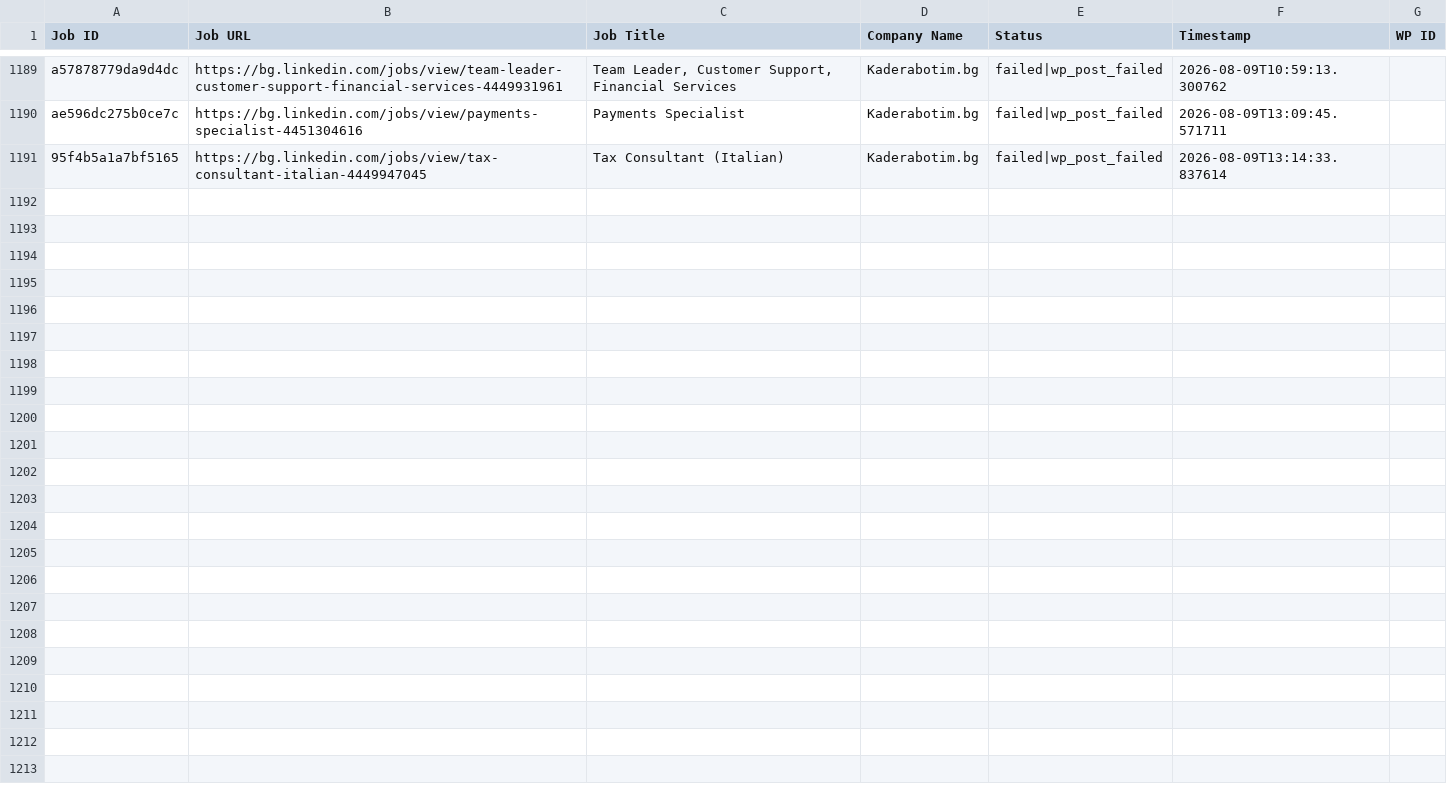
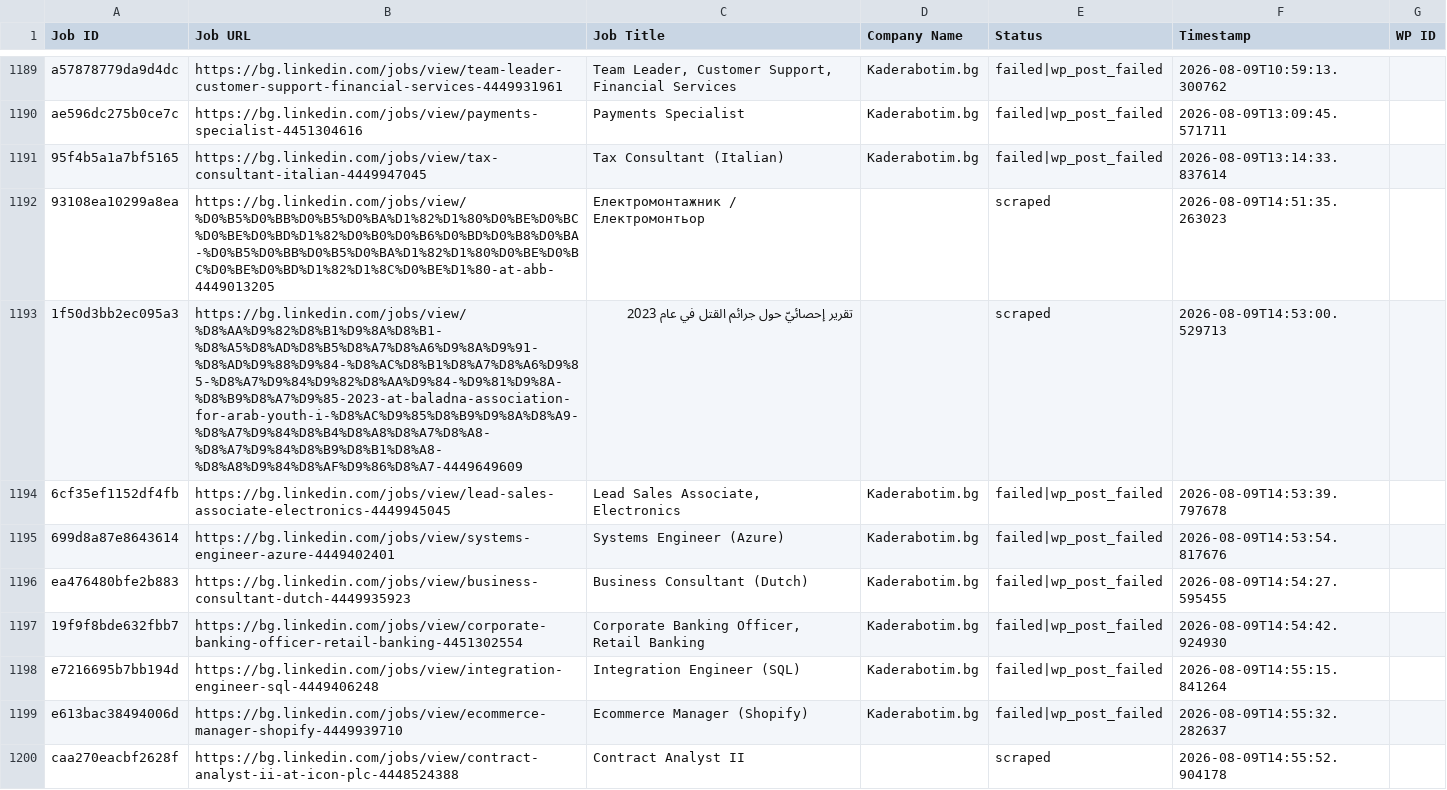
Before and after one commit to vindoky/bg, a CSV file: processed_jobs.csv, drawn as a sheet; only a part is shown, gaps mark what is left out; the diff names each change by its address in the sheet, - before the commit and + after, or states it on an @@ line.

```diff
--- a/processed_jobs.csv
+++ b/processed_jobs.csv
+row 1192: 93108ea10299a8ea | https://bg.linkedin.com/jobs/view/%D0%B5%D0%BB%D0%B5%D0%BA%D1%82%D1%80%D0%BE%D0%BC%D0%BE%D0%BD%D1%82%D0%B0%D0%B6%D0%BD%D0%B8%D0%BA-%D0%B5%D0%BB%D0%B5%D0%BA%D1%82%D1%80%D0%BE%D0%BC%D0%BE%D0%BD%D1%82%D1%8C%D0%BE%D1%80-at-abb-4449013205 | Електромонтажник / Електромонтьор |  | scraped | 2026-08-09T14:51:35.263023
+row 1193: 1f50d3bb2ec095a3 | https://bg.linkedin.com/jobs/view/%D8%AA%D9%82%D8%B1%D9%8A%D8%B1-%D8%A5%D8%AD%D8%B5%D8%A7%D8%A6%D9%8A%D9%91-%D8%AD%D9%88%D9%84-%D8%AC%D8%B1%D8%A7%D8%A6%D9%85-%D8%A7%D9%84%D9%82%D8%AA%D9%84-%D9%81%D9%8A-%D8%B9%D8%A7%D9%85-2023-at-baladna-association-for-arab-youth-i-%D8%AC%D9%85%D8%B9%D9%8A%D8%A9-%D8%A7%D9%84%D8%B4%D8%A8%D8%A7%D8%A8-%D8%A7%D9%84%D8%B9%D8%B1%D8%A8-%D8%A8%D9%84%D8%AF%D9%86%D8%A7-4449649609 | تقرير إحصائيّ حول جرائم القتل في عام 2023 |  | scraped | 2026-08-09T14:53:00.529713
+row 1194: 6cf35ef1152df4fb | https://bg.linkedin.com/jobs/view/lead-sales-associate-electronics-4449945045 | Lead Sales Associate, Electronics | Kaderabotim.bg | failed|wp_post_failed | 2026-08-09T14:53:39.797678
+row 1195: 699d8a87e8643614 | https://bg.linkedin.com/jobs/view/systems-engineer-azure-4449402401 | Systems Engineer (Azure) | Kaderabotim.bg | failed|wp_post_failed | 2026-08-09T14:53:54.817676
+row 1196: ea476480bfe2b883 | https://bg.linkedin.com/jobs/view/business-consultant-dutch-4449935923 | Business Consultant (Dutch) | Kaderabotim.bg | failed|wp_post_failed | 2026-08-09T14:54:27.595455
+row 1197: 19f9f8bde632fbb7 | https://bg.linkedin.com/jobs/view/corporate-banking-officer-retail-banking-4451302554 | Corporate Banking Officer, Retail Banking | Kaderabotim.bg | failed|wp_post_failed | 2026-08-09T14:54:42.924930
+row 1198: e7216695b7bb194d | https://bg.linkedin.com/jobs/view/integration-engineer-sql-4449406248 | Integration Engineer (SQL) | Kaderabotim.bg | failed|wp_post_failed | 2026-08-09T14:55:15.841264
+row 1199: e613bac38494006d | https://bg.linkedin.com/jobs/view/ecommerce-manager-shopify-4449939710 | Ecommerce Manager (Shopify) | Kaderabotim.bg | failed|wp_post_failed | 2026-08-09T14:55:32.282637
+row 1200: caa270eacbf2628f | https://bg.linkedin.com/jobs/view/contract-analyst-ii-at-icon-plc-4448524388 | Contract Analyst II |  | scraped | 2026-08-09T14:55:52.904178
```
